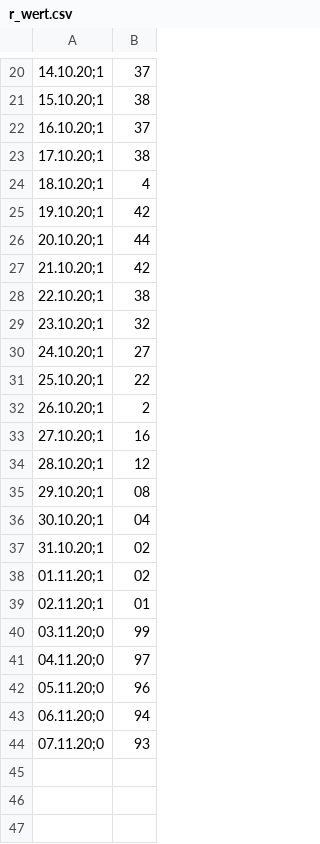
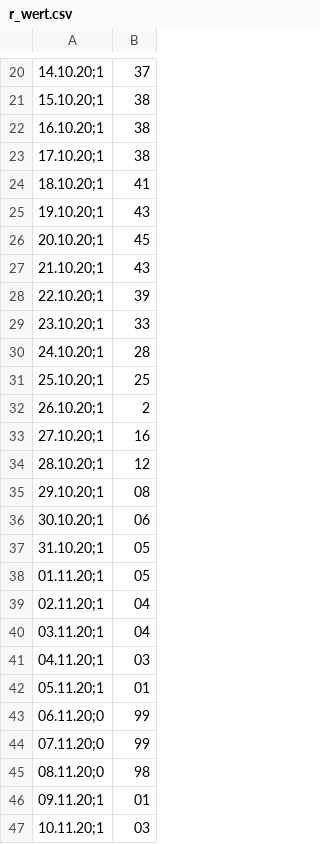
Before and after one commit to futurenowx/Covid19, a CSV file: intensiv_/data/act/r_wert.csv, drawn as a sheet; only a part is shown, gaps mark what is left out; the diff covers the shown part only.

```diff
--- a/intensiv_/data/act/r_wert.csv
+++ b/intensiv_/data/act/r_wert.csv
@@ -21,12 +21,12 @@
 15.10.20;1,38
-16.10.20;1,37
+16.10.20;1,38
 17.10.20;1,38
-18.10.20;1,4
-19.10.20;1,42
-20.10.20;1,44
-21.10.20;1,42
-22.10.20;1,38
-23.10.20;1,32
-24.10.20;1,27
-25.10.20;1,22
+18.10.20;1,41
+19.10.20;1,43
+20.10.20;1,45
+21.10.20;1,43
+22.10.20;1,39
+23.10.20;1,33
+24.10.20;1,28
+25.10.20;1,25
 26.10.20;1,2
@@ -35,10 +35,13 @@
 29.10.20;1,08
-30.10.20;1,04
-31.10.20;1,02
-01.11.20;1,02
-02.11.20;1,01
-03.11.20;0,99
-04.11.20;0,97
-05.11.20;0,96
-06.11.20;0,94
-07.11.20;0,93
+30.10.20;1,06
+31.10.20;1,05
+01.11.20;1,05
+02.11.20;1,04
+03.11.20;1,04
+04.11.20;1,03
+05.11.20;1,01
+06.11.20;0,99
+07.11.20;0,99
+08.11.20;0,98
+09.11.20;1,01
+10.11.20;1,03
```
Also changed, not shown: 2 edited cells elsewhere in this file, intensiv_/data/act/covid_germany_all.csv, intensiv_/data/act/german_conf_heald_death_data.csv, 3 other files.
